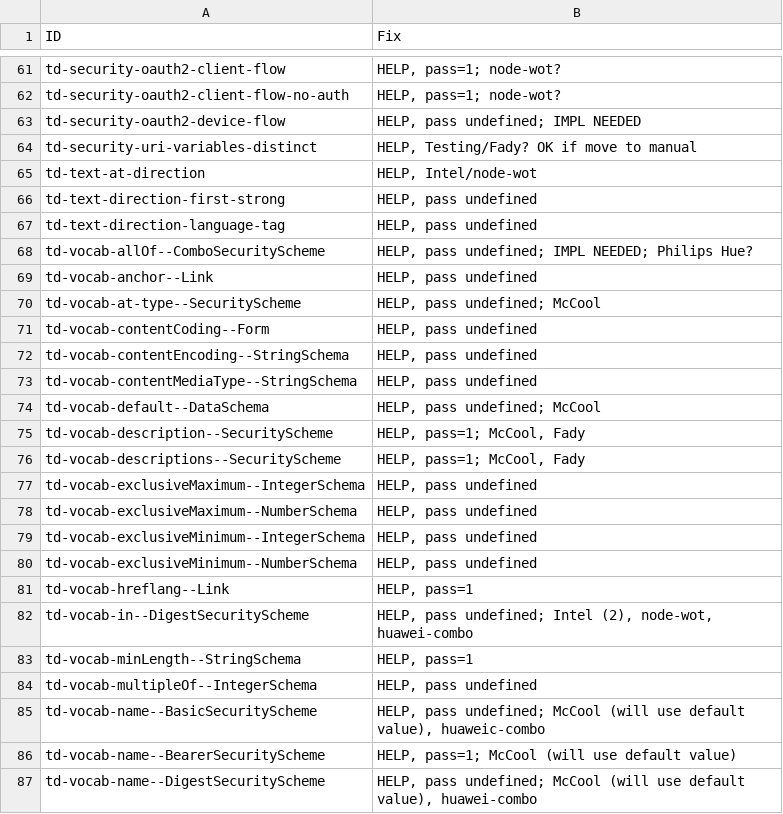
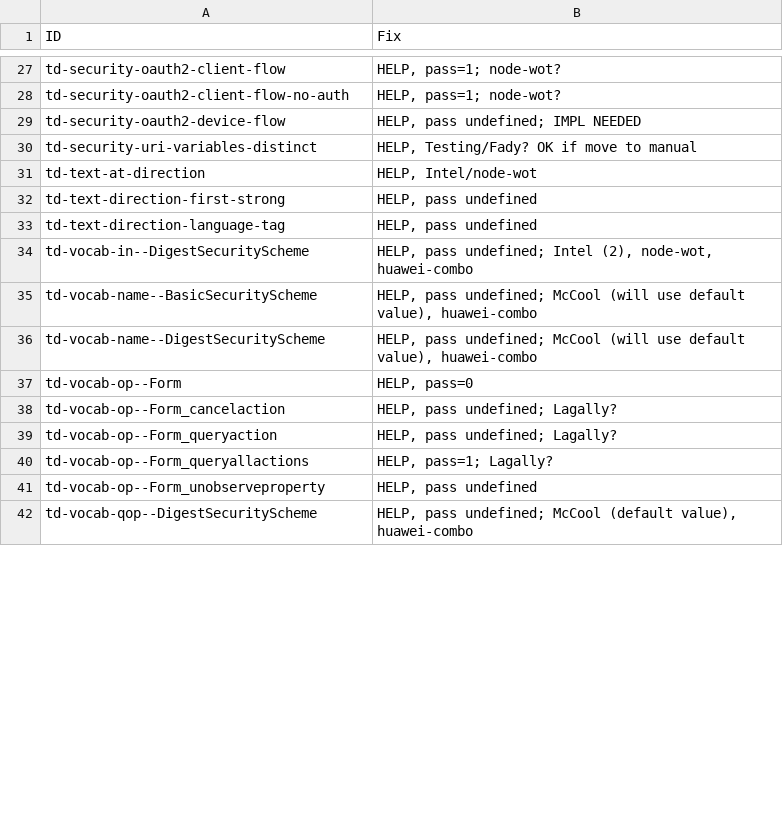
Before and after one commit to w3c/wot-thing-description, a CSV file: testing/todo.csv, drawn as a sheet; only a part is shown, gaps mark what is left out; the shorter side is filled out with more unchanged rows; the diff covers the shown part only.

```diff
--- a/testing/todo.csv
+++ b/testing/todo.csv
@@ -67,21 +33,4 @@
 "td-text-direction-language-tag","HELP, pass undefined"
-"td-vocab-allOf--ComboSecurityScheme","HELP, pass undefined; IMPL NEEDED; Philips Hue?"
-"td-vocab-anchor--Link","HELP, pass undefined"
-"td-vocab-at-type--SecurityScheme","HELP, pass undefined; McCool"
-"td-vocab-contentCoding--Form","HELP, pass undefined"
-"td-vocab-contentEncoding--StringSchema","HELP, pass undefined"
-"td-vocab-contentMediaType--StringSchema","HELP, pass undefined"
-"td-vocab-default--DataSchema","HELP, pass undefined; McCool"
-"td-vocab-description--SecurityScheme","HELP, pass=1; McCool, Fady"
-"td-vocab-descriptions--SecurityScheme","HELP, pass=1; McCool, Fady"
-"td-vocab-exclusiveMaximum--IntegerSchema","HELP, pass undefined"
-"td-vocab-exclusiveMaximum--NumberSchema","HELP, pass undefined"
-"td-vocab-exclusiveMinimum--IntegerSchema","HELP, pass undefined"
-"td-vocab-exclusiveMinimum--NumberSchema","HELP, pass undefined"
-"td-vocab-hreflang--Link","HELP, pass=1"
 "td-vocab-in--DigestSecurityScheme","HELP, pass undefined; Intel (2), node-wot, huawei-combo"
-"td-vocab-minLength--StringSchema","HELP, pass=1"
-"td-vocab-multipleOf--IntegerSchema","HELP, pass undefined"
-"td-vocab-name--BasicSecurityScheme","HELP, pass undefined; McCool (will use default value), huaweic-combo"
-"td-vocab-name--BearerSecurityScheme","HELP, pass=1; McCool (will use default value)"
+"td-vocab-name--BasicSecurityScheme","HELP, pass undefined; McCool (will use default value), huawei-combo"
 "td-vocab-name--DigestSecurityScheme","HELP, pass undefined; McCool (will use default value), huawei-combo"
```
Also changed, not shown: 4 added rows, 57 removed rows and 3 edited cells elsewhere in this file.
